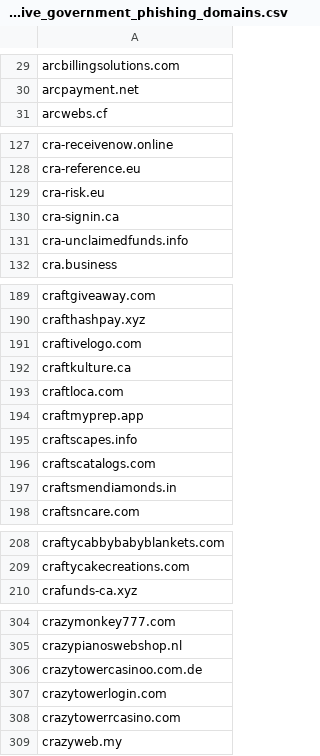
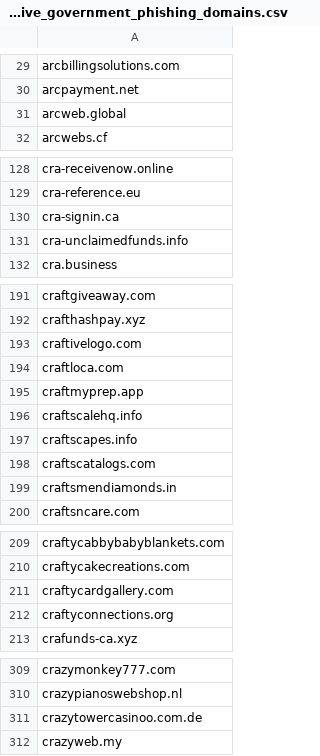
Before and after one commit to Phishcan/phishcan-data, a CSV file: api/government/comprehensive_government_phishing_domains.csv, drawn as a sheet; only a part is shown, gaps mark what is left out; the diff covers the shown part only.

Commit message:
Update phishing exports - 2026-08-28_09-23-35

```diff
--- a/api/government/comprehensive_government_phishing_domains.csv
+++ b/api/government/comprehensive_government_phishing_domains.csv
@@ -30,2 +30,3 @@ arcbillingsolutions.com
 arcpayment.net
+arcweb.global
 arcwebs.cf
@@ -128,3 +129,2 @@ cra-receivenow.online
 cra-reference.eu
-cra-risk.eu
 cra-signin.ca
@@ -191,5 +193,5 @@ crafthashpay.xyz
 craftivelogo.com
-craftkulture.ca
 craftloca.com
 craftmyprep.app
+craftscalehq.info
 craftscapes.info
@@ -209,2 +210,4 @@ craftycabbybabyblankets.com
 craftycakecreations.com
+craftycardgallery.com
+craftyconnections.org
 crafunds-ca.xyz
@@ -306,4 +311,2 @@ crazypianoswebshop.nl
 crazytowercasinoo.com.de
-crazytowerlogin.com
-crazytowerrcasino.com
 crazyweb.my
```
Also changed, not shown: 6 added rows, 2 removed rows and 1 edited cell elsewhere in this file, api/banking/comprehensive_banking_phishing_domains.csv, api/utilities/comprehensive_utilities_phishing_domains.csv, 11 other files.
